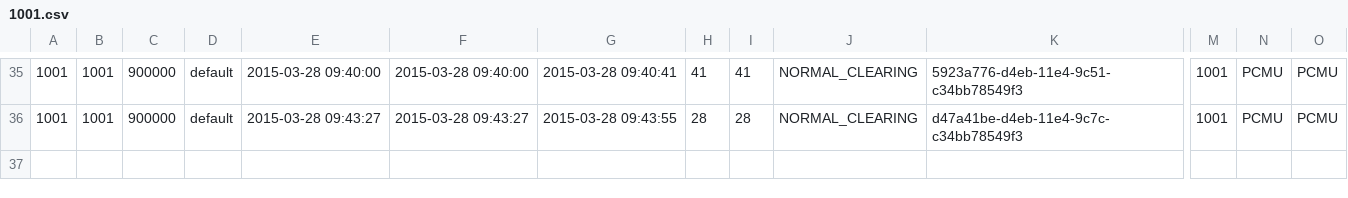
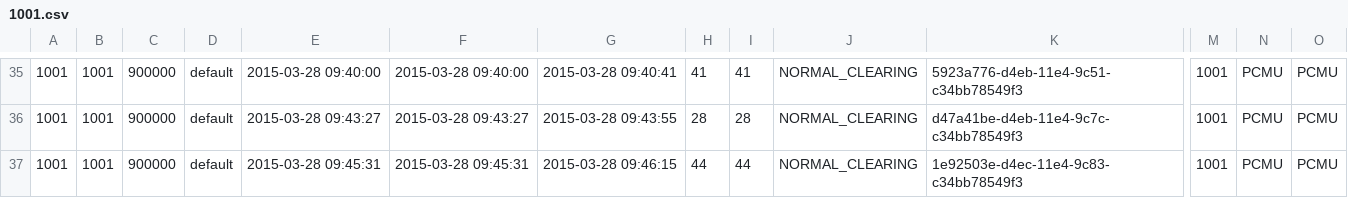
Before and after one commit to csrgxtu/freeswitch, a CSV file: bin/freeswitch-conf/log/cdr-csv/1001.csv, drawn as a sheet; only a part is shown, gaps mark what is left out; rows hold the shown columns only; the diff names each change by its address in the sheet, - before the commit and + after, or states it on an @@ line.

```diff
--- a/bin/freeswitch-conf/log/cdr-csv/1001.csv
+++ b/bin/freeswitch-conf/log/cdr-csv/1001.csv
+row 37: 1001 | 1001 | 900000 | default | 2015-03-28 09:45:31 | 2015-03-28 09:45:31 | 2015-03-28 09:46:15 | 44 | 44 | NORMAL_CLEARING | 1e92503e-d4ec-11e4-9c83-c34bb78549f3 | 1001 | PCMU | PCMU
```
Also changed, not shown: bin/freeswitch-conf/log/cdr-csv/1002.csv, bin/freeswitch-conf/log/cdr-csv/Master.csv, 4 other files.
